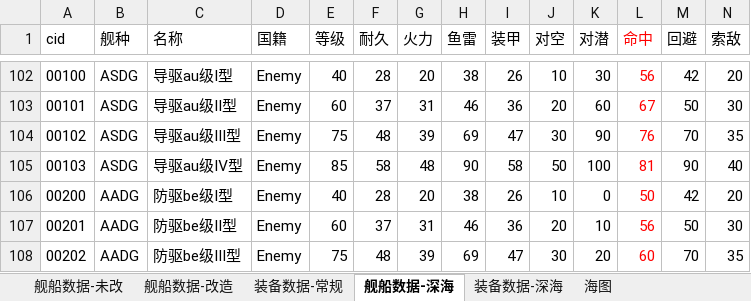
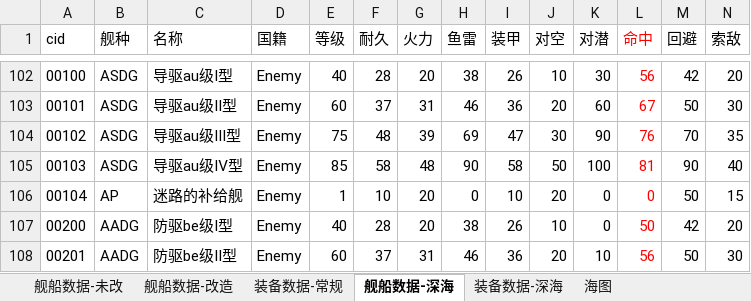
Before and after one commit to YinHeYuanZheng/WSGR_simulation, an Excel workbook: depend/ship/database.xlsx, sheet 舰船数据-深海, drawn as a sheet; only a part is shown, gaps mark what is left out; the shorter side is filled out with more unchanged rows; values as stored, in another font and other column widths than the file's, no borders; rows hold the shown columns only; the diff names each change by its address in the sheet, - before the commit and + after, or states it on an @@ line.

```diff
--- a/depend/ship/database.xlsx (sheet 舰船数据-深海)
+++ b/depend/ship/database.xlsx (sheet 舰船数据-深海)
+row 106: 00104 | AP | 迷路的补给舰 | Enemy | 1 | 10 | 20 | 0 | 10 | 20 | 0 | 0 | 50 | 15
```
Also changed, not shown: sheet 装备数据-常规, sheet 舰船数据-改造, 4 other files.
